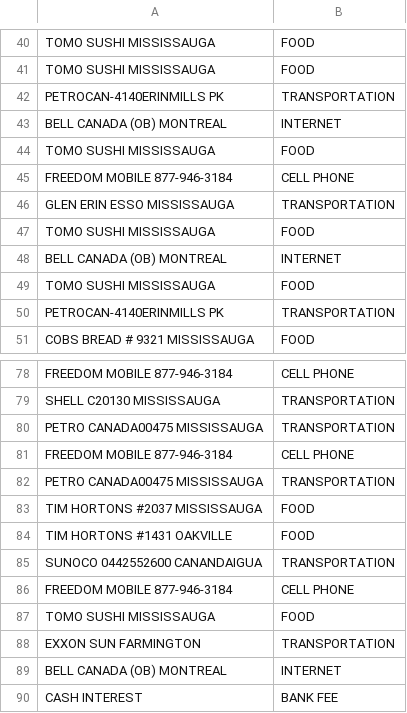
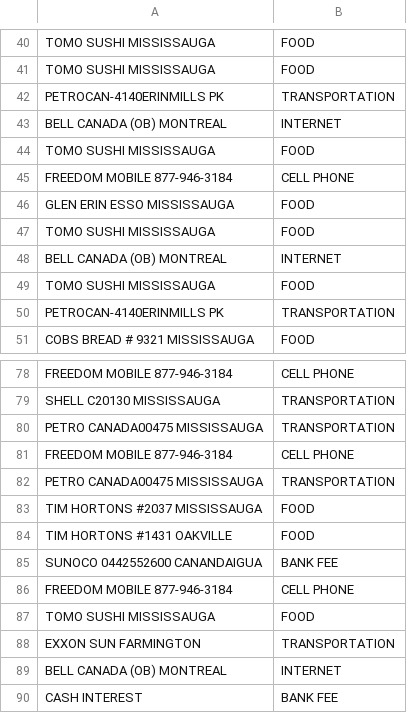
Before and after one commit to ZenseiTech/business_expenses_categoritation, a CSV file: summary_result.csv, drawn as a sheet; only a part is shown, gaps mark what is left out.

```diff
--- a/summary_result.csv
+++ b/summary_result.csv
@@ -45,3 +45,3 @@ TOMO SUSHI MISSISSAUGA,FOOD
 FREEDOM MOBILE 877-946-3184,CELL PHONE
-GLEN ERIN ESSO MISSISSAUGA,TRANSPORTATION
+GLEN ERIN ESSO MISSISSAUGA,FOOD
 TOMO SUSHI MISSISSAUGA,FOOD
@@ -84,3 +84,3 @@ TIM HORTONS #2037 MISSISSAUGA,FOOD
 TIM HORTONS #1431 OAKVILLE,FOOD
-SUNOCO 0442552600 CANANDAIGUA,TRANSPORTATION
+SUNOCO 0442552600 CANANDAIGUA,BANK FEE
 FREEDOM MOBILE 877-946-3184,CELL PHONE
```
Also changed, not shown: summary_input.csv, 3 other files.
